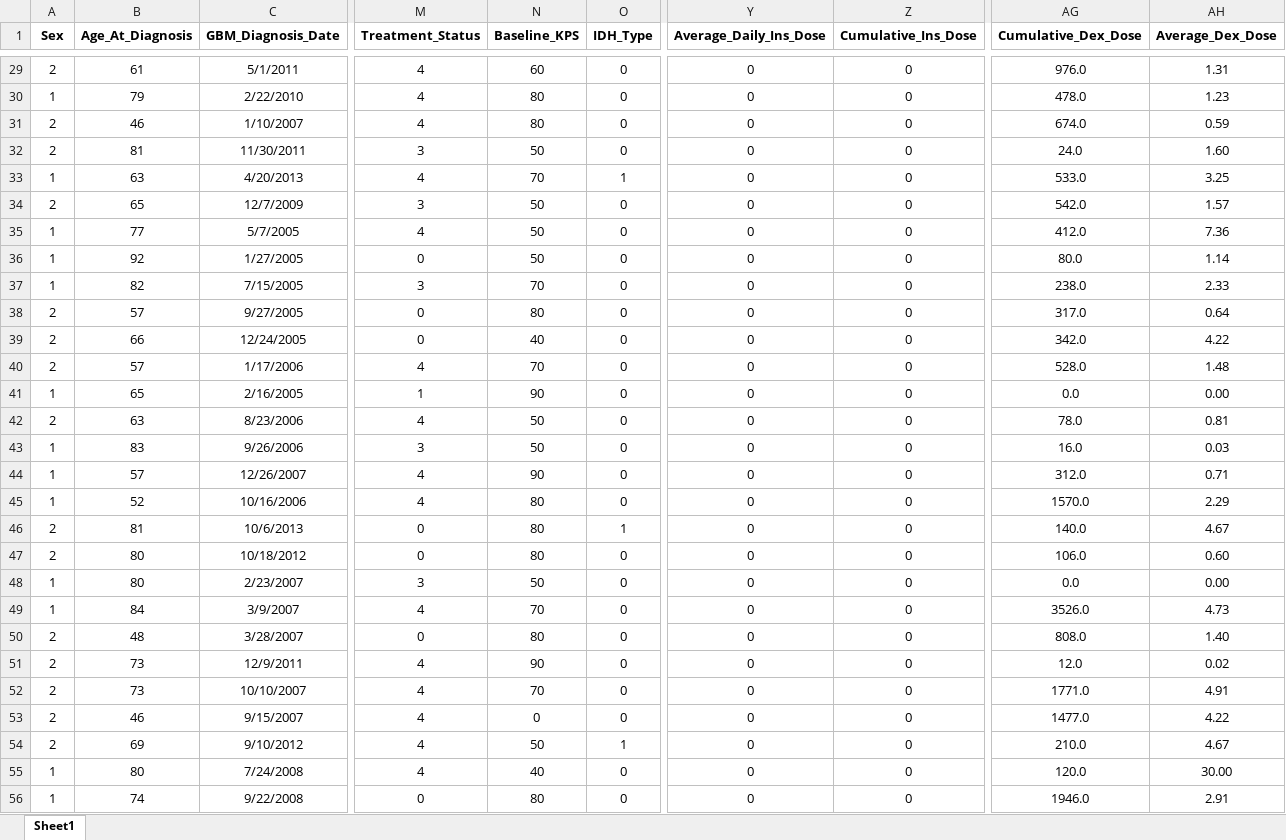
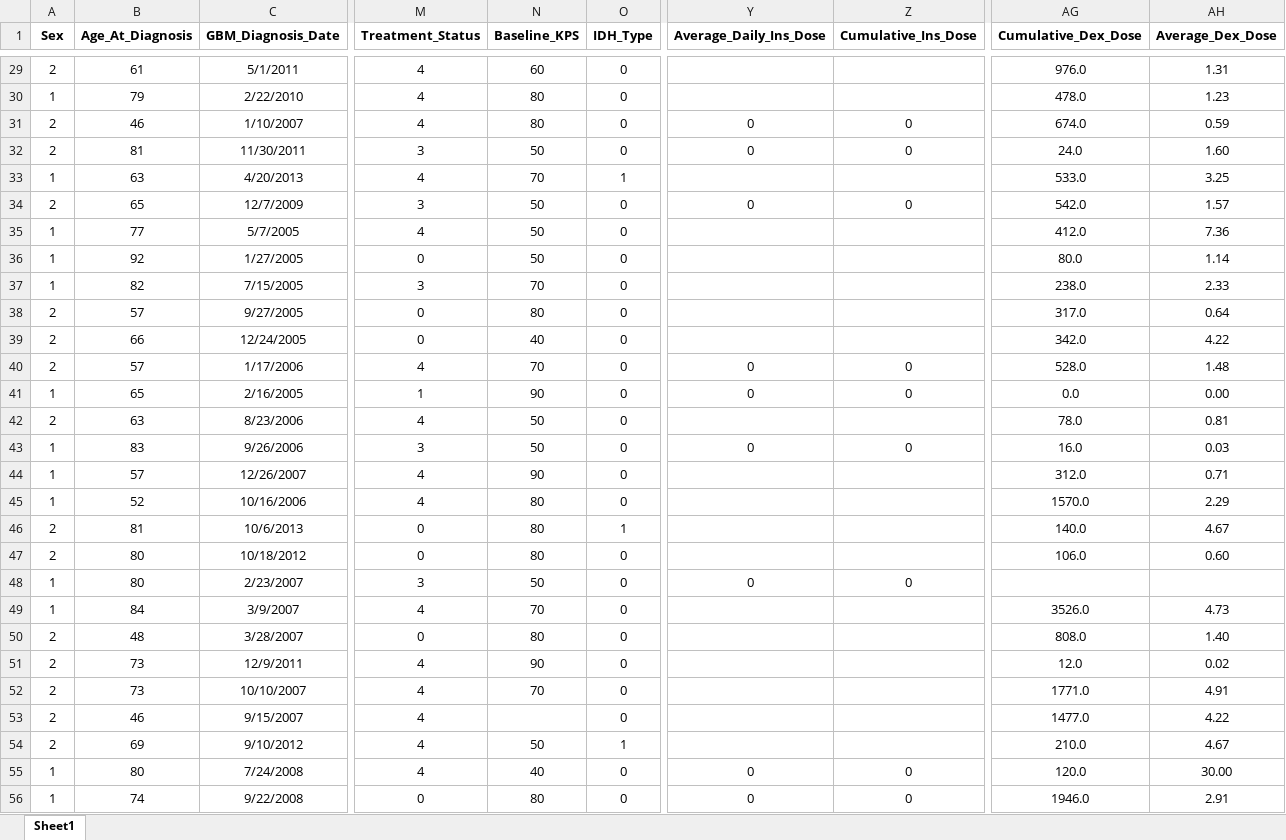
Before and after one commit to roberthedwardsIV/GBM-Diabetes-Analysis-Figures-Tables, an Excel workbook: Data/Diabetics.xlsx, sheet Sheet1, drawn as a sheet; only a part is shown, gaps mark what is left out; values as stored, in another font and other column widths than the file's, no borders; the diff covers the shown part only; the diff names each change by its address in the sheet, - before the commit and + after, or states it on an @@ line.

Commit message:
Correct missing values in the analysis workbooks
Clear unavailable insulin doses for 56 documented users and record zero doses for the verified nonuser whose dose cells were blank. Clear unknown dexamethasone doses for three treated patients and invalid baseline KPS zeros for 16 patients. Store 48 empty complication entries as blank cells.

```diff
--- a/Data/Diabetics.xlsx (sheet Sheet1)
+++ b/Data/Diabetics.xlsx (sheet Sheet1)
-Y29:Y30 (Average_Daily_Ins_Dose): 0
+Y29:Y30 (Average_Daily_Ins_Dose): (empty)
-Z29:Z30 (Cumulative_Ins_Dose): 0
+Z29:Z30 (Cumulative_Ins_Dose): (empty)
-Y33 (Average_Daily_Ins_Dose): 0
+Y33 (Average_Daily_Ins_Dose): (empty)
-Z33 (Cumulative_Ins_Dose): 0
+Z33 (Cumulative_Ins_Dose): (empty)
-Y35:Y39 (Average_Daily_Ins_Dose): 0
+Y35:Y39 (Average_Daily_Ins_Dose): (empty)
-Z35:Z39 (Cumulative_Ins_Dose): 0
+Z35:Z39 (Cumulative_Ins_Dose): (empty)
-Y42 (Average_Daily_Ins_Dose): 0
+Y42 (Average_Daily_Ins_Dose): (empty)
-Z42 (Cumulative_Ins_Dose): 0
+Z42 (Cumulative_Ins_Dose): (empty)
-Y44:Y47 (Average_Daily_Ins_Dose): 0
+Y44:Y47 (Average_Daily_Ins_Dose): (empty)
-Z44:Z47 (Cumulative_Ins_Dose): 0
+Z44:Z47 (Cumulative_Ins_Dose): (empty)
-AG48 (Cumulative_Dex_Dose): 0.0
+AG48 (Cumulative_Dex_Dose): (empty)
-AH48 (Average_Dex_Dose): 0.00
+AH48 (Average_Dex_Dose): (empty)
-Y49:Y54 (Average_Daily_Ins_Dose): 0
+Y49:Y54 (Average_Daily_Ins_Dose): (empty)
-Z49:Z54 (Cumulative_Ins_Dose): 0
+Z49:Z54 (Cumulative_Ins_Dose): (empty)
-N53 (Baseline_KPS): 0
+N53 (Baseline_KPS): (empty)
```
Also changed, not shown: 80 edited cells elsewhere in this sheet, Data/Non-diabetics.xlsx.
